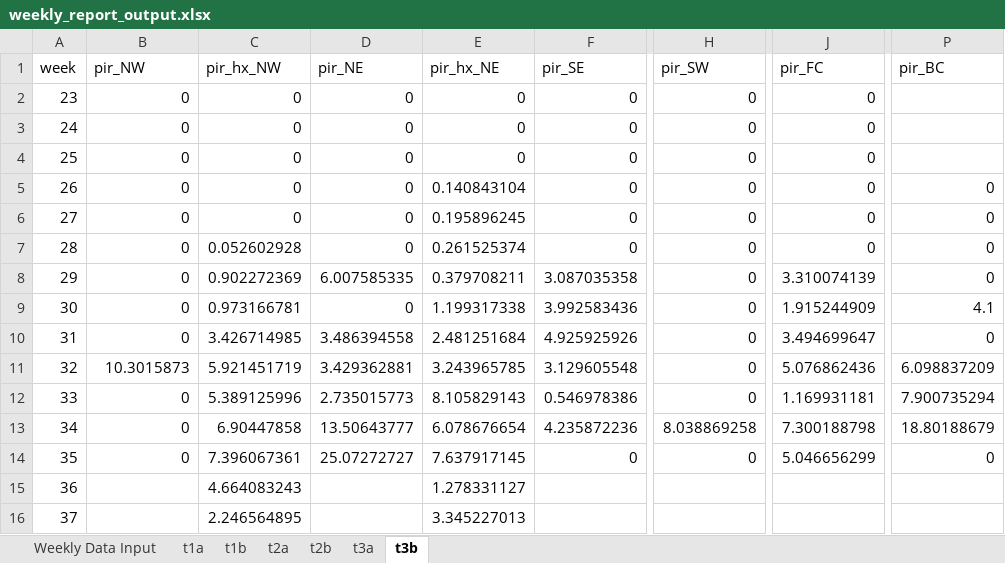
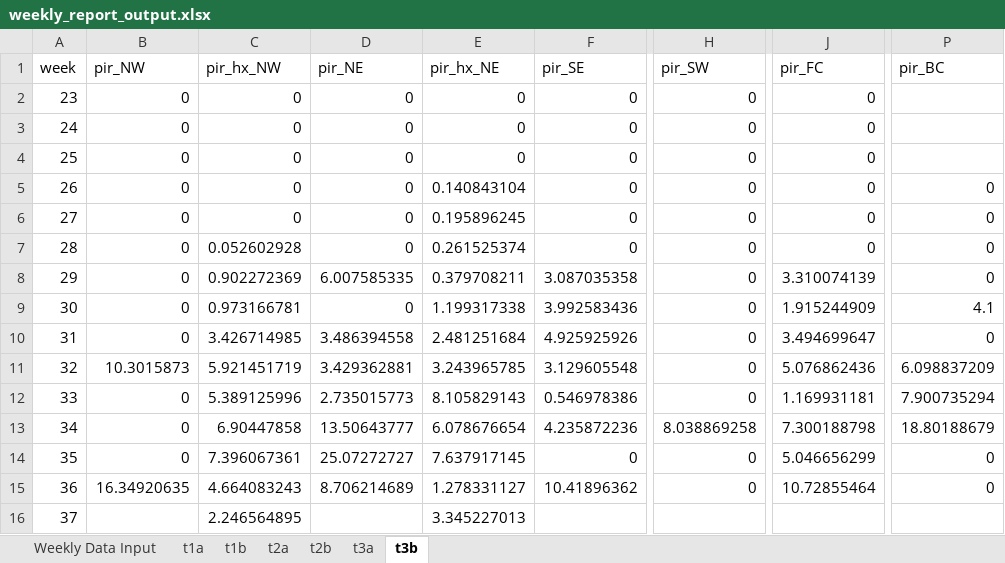
Before and after one commit to rtobiaskoch/wnv-ss-wkly_report, an Excel workbook: data_output/weekly_report_output.xlsx, sheet t3b, drawn as a sheet; only a part is shown, gaps mark what is left out; values as stored, in another font and other column widths than the file's, no borders; the diff names each change by its address in the sheet, - before the commit and + after, or states it on an @@ line.

```diff
--- a/data_output/weekly_report_output.xlsx (sheet t3b)
+++ b/data_output/weekly_report_output.xlsx (sheet t3b)
-B15 (pir_NW): (empty)
+B15 (pir_NW): 16.34920635
-D15 (pir_NE): (empty)
+D15 (pir_NE): 8.706214689
-F15 (pir_SE): (empty)
+F15 (pir_SE): 10.41896362
-H15 (pir_SW): (empty)
+H15 (pir_SW): 0
-J15 (pir_FC): (empty)
+J15 (pir_FC): 10.72855464
-P15 (pir_BC): (empty)
+P15 (pir_BC): 0
```
Also changed, not shown: sheet Weekly Data Input, sheet t3a, sheet t1a, sheet t2a, sheet t1b, sheet t2b, 21 other files.
